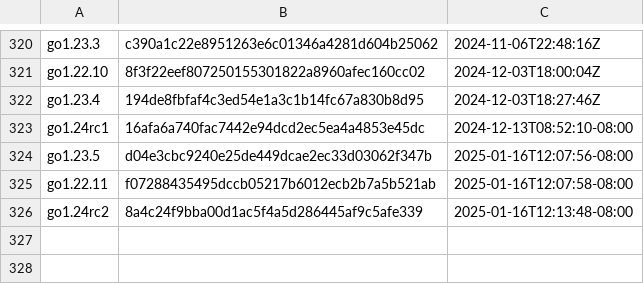
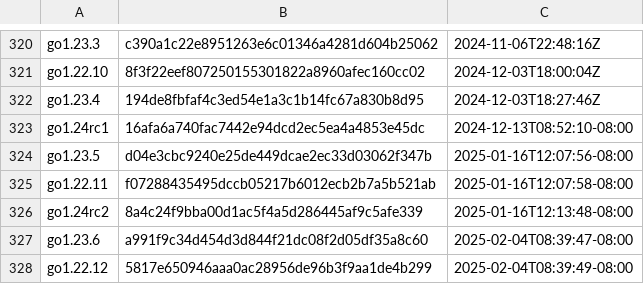
Before and after one commit to timb-machine-mirrors/goretk-gore, a CSV file: resources/goversions.csv, drawn as a sheet; only a part is shown, gaps mark what is left out; the diff names each change by its address in the sheet, - before the commit and + after, or states it on an @@ line.

```diff
--- a/resources/goversions.csv
+++ b/resources/goversions.csv
+row 327: go1.23.6 | a991f9c34d454d3d844f21dc08f2d05df35a8c60 | 2025-02-04T08:39:47-08:00
+row 328: go1.22.12 | 5817e650946aaa0ac28956de96b3f9aa1de4b299 | 2025-02-04T08:39:49-08:00
```
Also changed, not shown: 1 other file.
